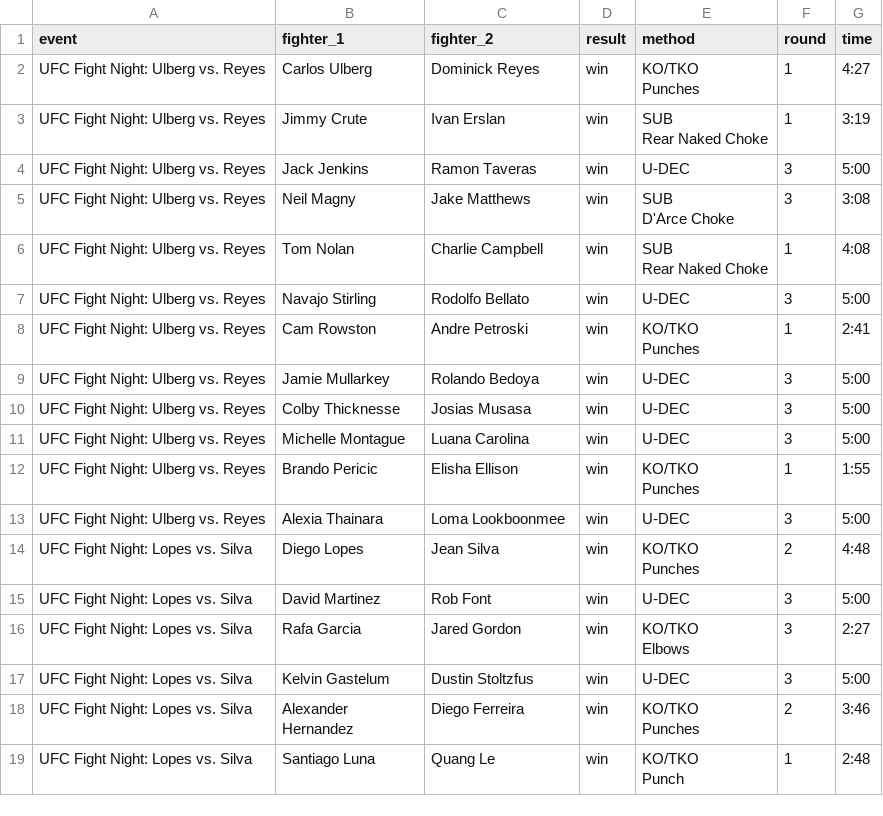
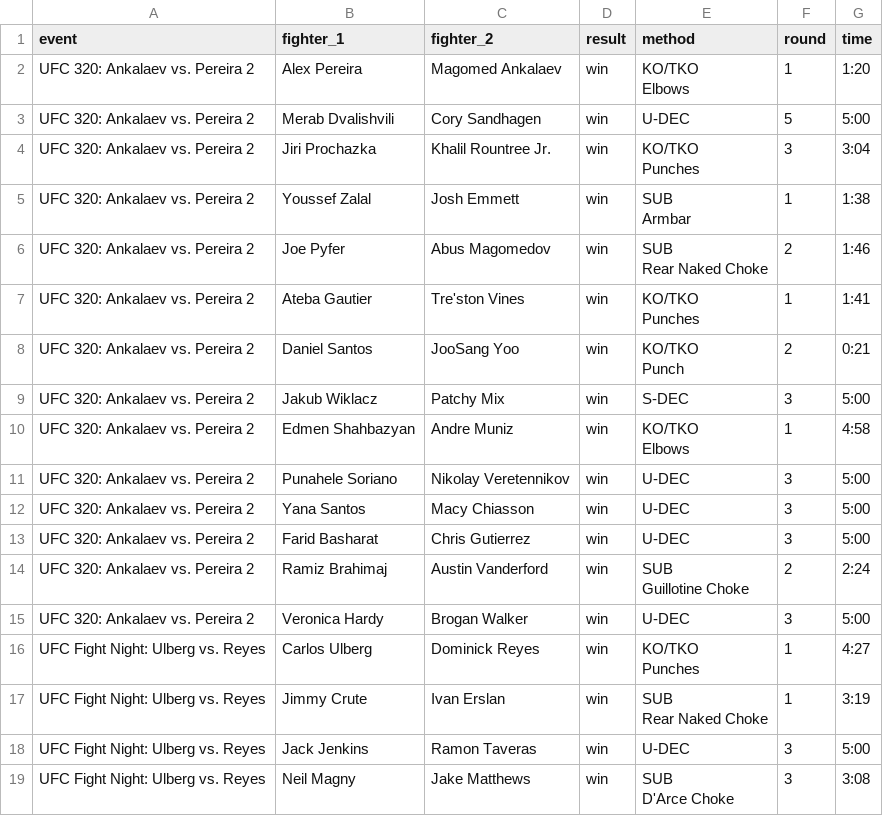
Before and after one commit to Ajith-Bondili/UFC-Fight-Predictor, a CSV file: backend/data/ufcfights.csv, drawn as a sheet; only a part is shown; the shorter side is filled out with more unchanged rows.

```diff
--- a/backend/data/ufcfights.csv
+++ b/backend/data/ufcfights.csv
@@ -1,2 +1,48 @@
 event,fighter_1,fighter_2,result,method,round,time
+UFC 320: Ankalaev vs. Pereira 2,Alex Pereira,Magomed Ankalaev,win,"KO/TKO
+
+
+
+        Elbows",1,1:20
+UFC 320: Ankalaev vs. Pereira 2,Merab Dvalishvili,Cory Sandhagen,win,U-DEC,5,5:00
+UFC 320: Ankalaev vs. Pereira 2,Jiri Prochazka,Khalil Rountree Jr.,win,"KO/TKO
+
+
+
+        Punches",3,3:04
+UFC 320: Ankalaev vs. Pereira 2,Youssef Zalal,Josh Emmett,win,"SUB
+
+
+
+        Armbar",1,1:38
+UFC 320: Ankalaev vs. Pereira 2,Joe Pyfer,Abus Magomedov,win,"SUB
+
+
+
+        Rear Naked Choke",2,1:46
+UFC 320: Ankalaev vs. Pereira 2,Ateba Gautier,Tre'ston Vines,win,"KO/TKO
+
+
+
+        Punches",1,1:41
+UFC 320: Ankalaev vs. Pereira 2,Daniel Santos,JooSang Yoo,win,"KO/TKO
+
+
+
+        Punch",2,0:21
+UFC 320: Ankalaev vs. Pereira 2,Jakub Wiklacz,Patchy Mix,win,S-DEC,3,5:00
+UFC 320: Ankalaev vs. Pereira 2,Edmen Shahbazyan,Andre Muniz,win,"KO/TKO
+
+
+
+        Elbows",1,4:58
+UFC 320: Ankalaev vs. Pereira 2,Punahele Soriano,Nikolay Veretennikov,win,U-DEC,3,5:00
+UFC 320: Ankalaev vs. Pereira 2,Yana Santos,Macy Chiasson,win,U-DEC,3,5:00
+UFC 320: Ankalaev vs. Pereira 2,Farid Basharat,Chris Gutierrez,win,U-DEC,3,5:00
+UFC 320: Ankalaev vs. Pereira 2,Ramiz Brahimaj,Austin Vanderford,win,"SUB
+
+
+
+        Guillotine Choke",2,2:24
+UFC 320: Ankalaev vs. Pereira 2,Veronica Hardy,Brogan Walker,win,U-DEC,3,5:00
 UFC Fight Night: Ulberg vs. Reyes,Carlos Ulberg,Dominick Reyes,win,"KO/TKO
```
